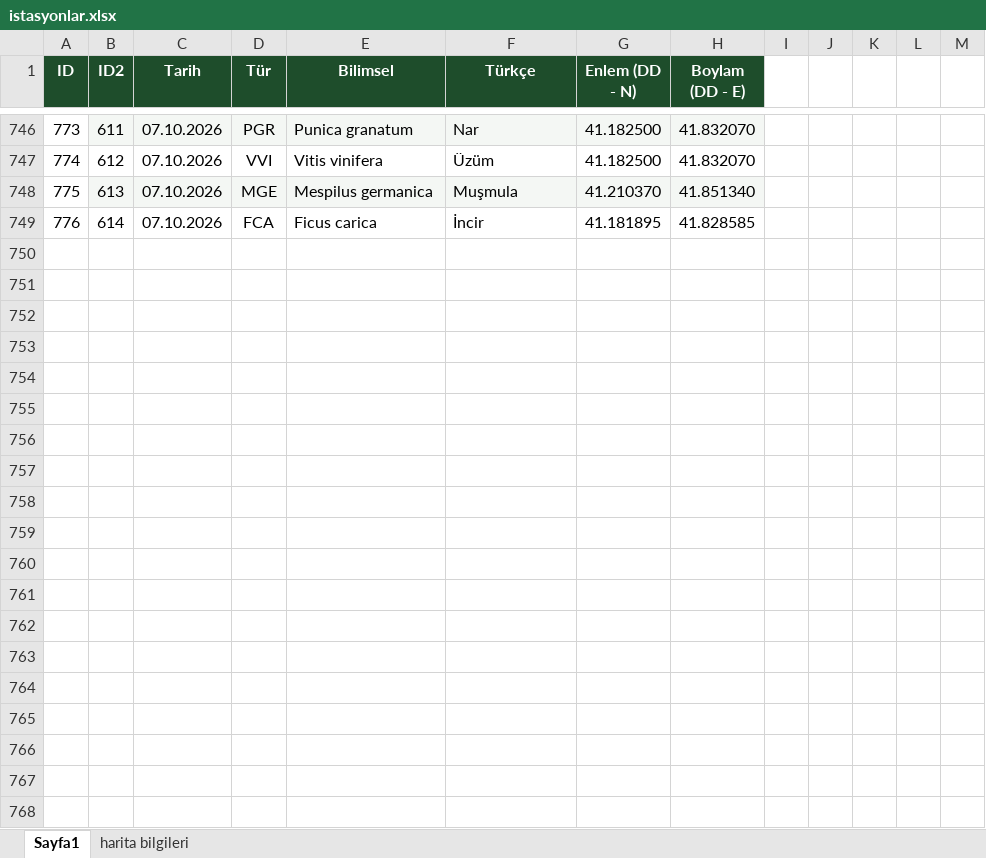
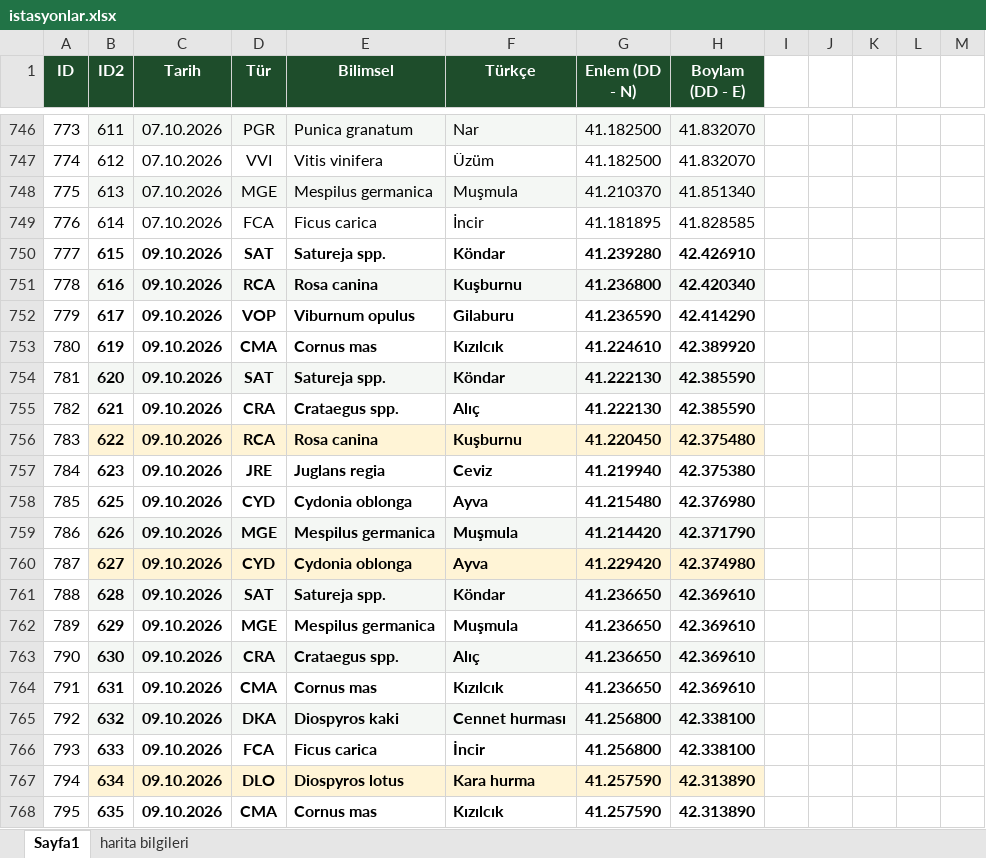
Before and after one commit to exlebriz/bitki-haritasiSS, an Excel workbook: data/istasyonlar.xlsx, sheet Sayfa1, drawn as a sheet; only a part is shown, gaps mark what is left out; values as stored, in another font and other column widths than the file's, no borders; the diff covers the shown part only; the diff names each change by its address in the sheet, - before the commit and + after, or states it on an @@ line.

Commit message:
Add files via upload

```diff
--- a/data/istasyonlar.xlsx (sheet Sayfa1)
+++ b/data/istasyonlar.xlsx (sheet Sayfa1)
+row 750: 777 | 615 | 09.10.2026 | SAT | Satureja spp. | Köndar | 41.239280 | 42.426910
+row 751: 778 | 616 | 09.10.2026 | RCA | Rosa canina | Kuşburnu | 41.236800 | 42.420340
+row 752: 779 | 617 | 09.10.2026 | VOP | Viburnum opulus | Gilaburu | 41.236590 | 42.414290
+row 753: 780 | 619 | 09.10.2026 | CMA | Cornus mas | Kızılcık | 41.224610 | 42.389920
+row 754: 781 | 620 | 09.10.2026 | SAT | Satureja spp. | Köndar | 41.222130 | 42.385590
+row 755: 782 | 621 | 09.10.2026 | CRA | Crataegus spp. | Alıç | 41.222130 | 42.385590
+row 756: 783 | 622 | 09.10.2026 | RCA | Rosa canina | Kuşburnu | 41.220450 | 42.375480
+row 757: 784 | 623 | 09.10.2026 | JRE | Juglans regia | Ceviz | 41.219940 | 42.375380
+row 758: 785 | 625 | 09.10.2026 | CYD | Cydonia oblonga | Ayva | 41.215480 | 42.376980
+row 759: 786 | 626 | 09.10.2026 | MGE | Mespilus germanica | Muşmula | 41.214420 | 42.371790
+row 760: 787 | 627 | 09.10.2026 | CYD | Cydonia oblonga | Ayva | 41.229420 | 42.374980
+row 761: 788 | 628 | 09.10.2026 | SAT | Satureja spp. | Köndar | 41.236650 | 42.369610
+row 762: 789 | 629 | 09.10.2026 | MGE | Mespilus germanica | Muşmula | 41.236650 | 42.369610
+row 763: 790 | 630 | 09.10.2026 | CRA | Crataegus spp. | Alıç | 41.236650 | 42.369610
+row 764: 791 | 631 | 09.10.2026 | CMA | Cornus mas | Kızılcık | 41.236650 | 42.369610
+row 765: 792 | 632 | 09.10.2026 | DKA | Diospyros kaki | Cennet hurması | 41.256800 | 42.338100
+row 766: 793 | 633 | 09.10.2026 | FCA | Ficus carica | İncir | 41.256800 | 42.338100
+row 767: 794 | 634 | 09.10.2026 | DLO | Diospyros lotus | Kara hurma | 41.257590 | 42.313890
+row 768: 795 | 635 | 09.10.2026 | CMA | Cornus mas | Kızılcık | 41.257590 | 42.313890
```
Also changed, not shown: 44 added rows elsewhere in this sheet.
